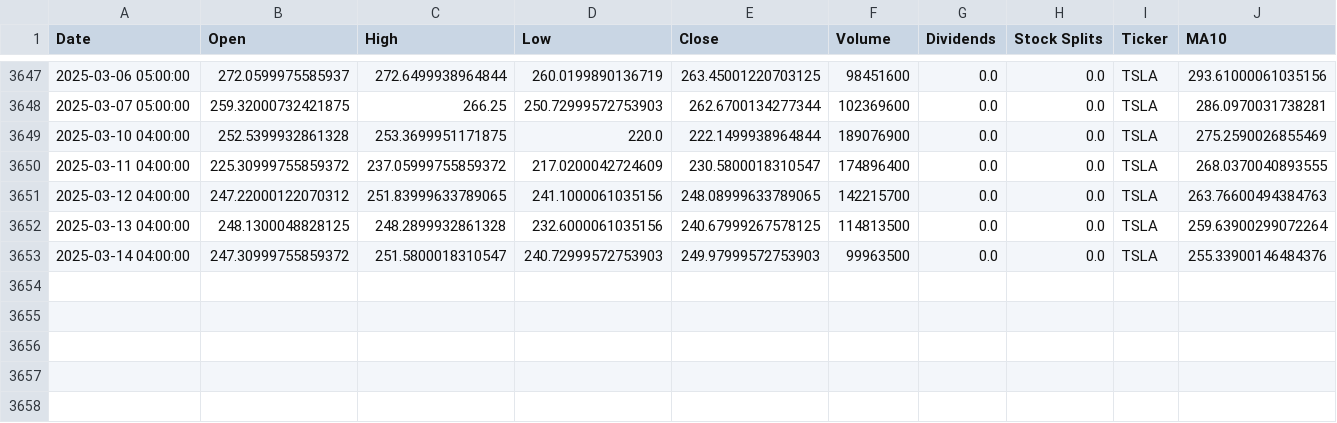
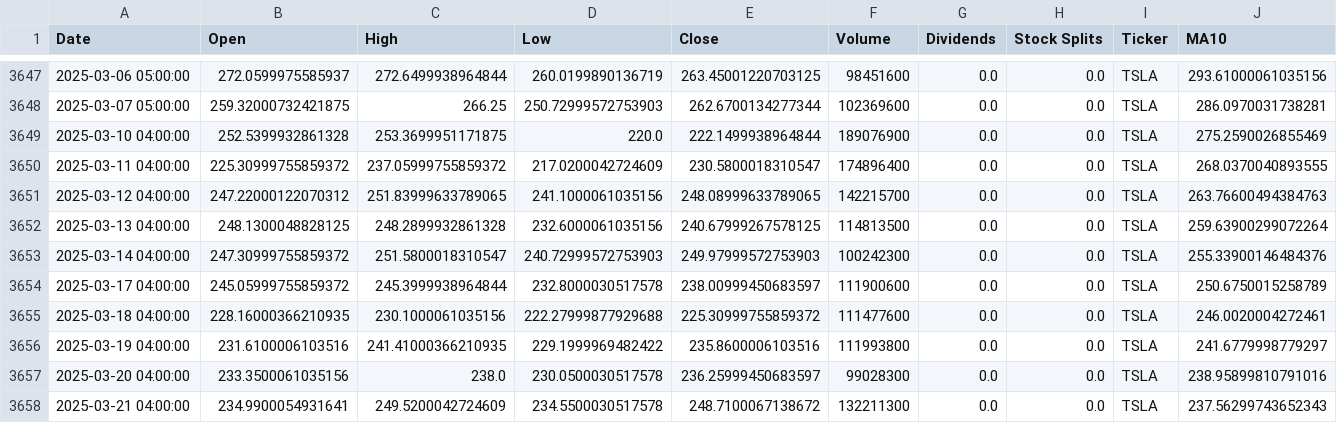
Before and after one commit to ialireza13/stock-price-prediction, a CSV file: data/processed/TSLA_processed.csv, drawn as a sheet; only a part is shown, gaps mark what is left out; rows hold the shown columns only; the diff names each change by its address in the sheet, - before the commit and + after, or states it on an @@ line.

```diff
--- a/data/processed/TSLA_processed.csv
+++ b/data/processed/TSLA_processed.csv
-F3653 (Volume): 99963500
+F3653 (Volume): 100242300
+row 3654: 2025-03-17 04:00:00 | 245.05999755859372 | 245.3999938964844 | 232.8000030517578 | 238.00999450683597 | 111900600 | 0.0 | 0.0 | TSLA | 250.6750015258789
+row 3655: 2025-03-18 04:00:00 | 228.16000366210935 | 230.1000061035156 | 222.27999877929688 | 225.30999755859372 | 111477600 | 0.0 | 0.0 | TSLA | 246.0020004272461
+row 3656: 2025-03-19 04:00:00 | 231.6100006103516 | 241.41000366210935 | 229.1999969482422 | 235.8600006103516 | 111993800 | 0.0 | 0.0 | TSLA | 241.6779998779297
+row 3657: 2025-03-20 04:00:00 | 233.3500061035156 | 238.0 | 230.0500030517578 | 236.25999450683597 | 99028300 | 0.0 | 0.0 | TSLA | 238.95899810791016
+row 3658: 2025-03-21 04:00:00 | 234.9900054931641 | 249.5200042724609 | 234.5500030517578 | 248.7100067138672 | 132211300 | 0.0 | 0.0 | TSLA | 237.56299743652343
```
Also changed, not shown: data/processed/AAPL_processed.csv, data/processed/CMCSA_processed.csv, 37 other files.
